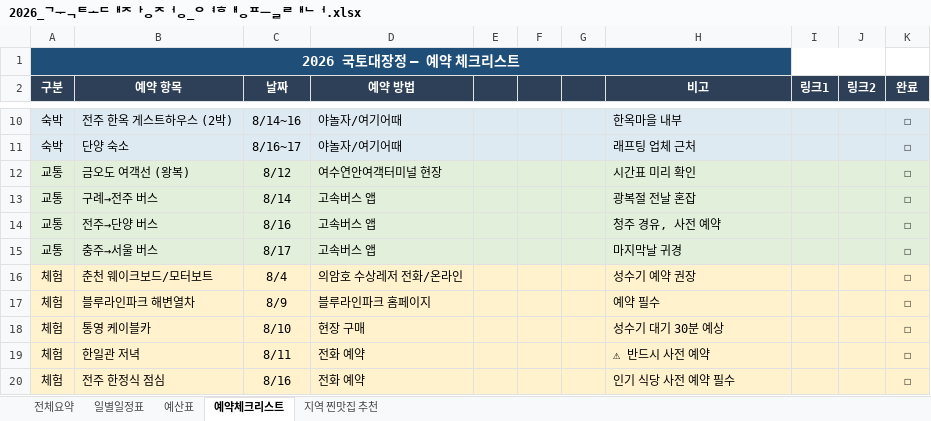
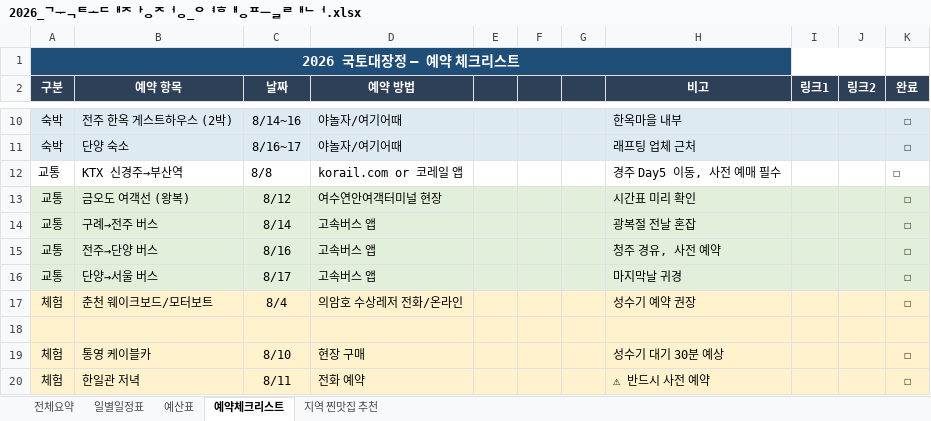
Before and after one commit to hahwang0309/travelog-2026, an Excel workbook: 2026_국토대장정_여행플래너.xlsx, sheet 예약체크리스트, drawn as a sheet; only a part is shown, gaps mark what is left out; the shorter side is filled out with more unchanged rows; values as stored, in another font and other column widths than the file's, no borders; addresses are those after the commit; the diff names each change by its address in the sheet, - before the commit and + after, or states it on an @@ line.

Commit message:
feat: 부산 일정 재편(동래/이바구길), 전 Day 아이설명 추가, 예약 ID 해시화, 블루라인파크 제거

```diff
--- a/2026_국토대장정_여행플래너.xlsx (sheet 예약체크리스트)
+++ b/2026_국토대장정_여행플래너.xlsx (sheet 예약체크리스트)
+row 12: 교통 | KTX 신경주→부산역 | 8/8 | korail.com or 코레일 앱 |  |  |  | 경주 Day5 이동, 사전 예매 필수 |  |  | ☐
-B16 (예약 항목): 충주→서울 버스
+B16 (예약 항목): 단양→서울 버스
-row 18: 체험 | 블루라인파크 해변열차 | 8/9 | 블루라인파크 홈페이지 |  |  |  | 예약 필수 |  |  | ☐
+row 18: (empty)
```
Also changed, not shown: sheet 지역 찐맛집 추천, 20 other files.
